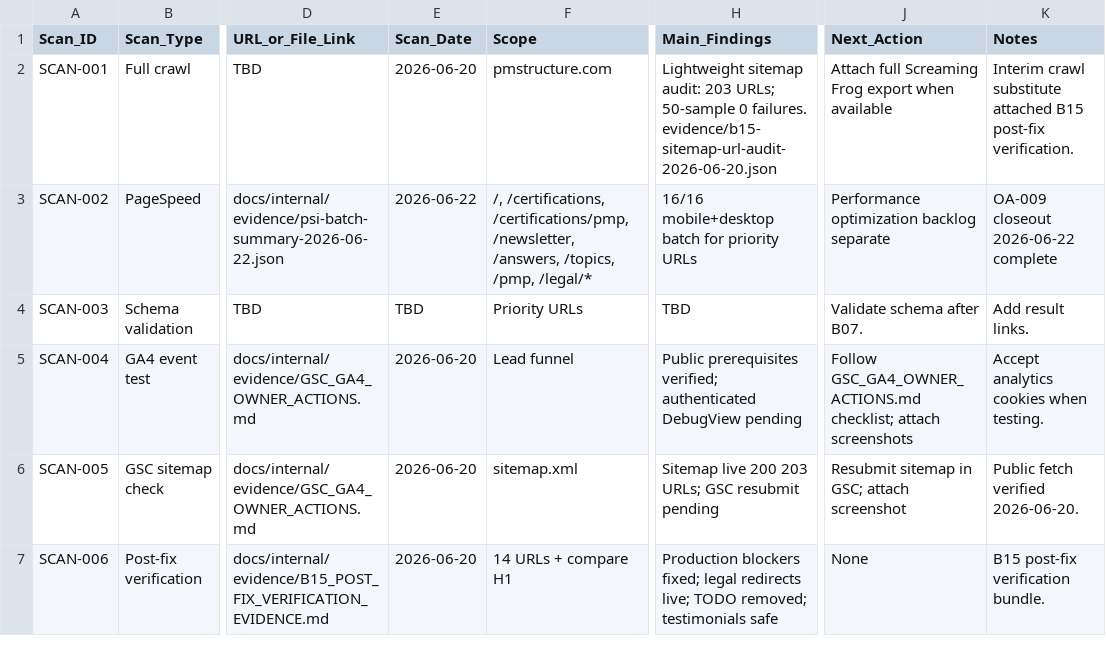
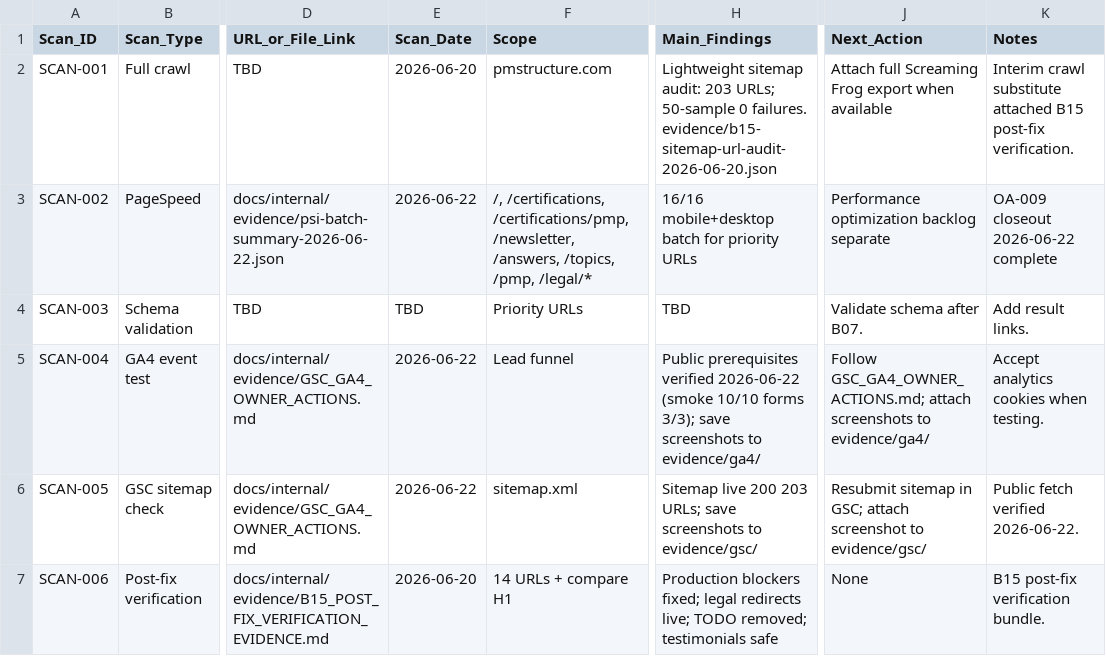
Before and after one commit to nauticalinsightsai-boop/PMS, a CSV file: docs/internal/pmstructure-result-scan-links.csv, drawn as a sheet; only a part is shown, gaps mark what is left out; the diff names each change by its address in the sheet, - before the commit and + after, or states it on an @@ line.

```diff
--- a/docs/internal/pmstructure-result-scan-links.csv
+++ b/docs/internal/pmstructure-result-scan-links.csv
-E5:E6 (Scan_Date): 2026-06-20
+E5:E6 (Scan_Date): 2026-06-22
-H5 (Main_Findings): Public prerequisites verified; authenticated DebugView pending
+H5 (Main_Findings): Public prerequisites verified 2026-06-22 (smoke 10/10 forms 3/3); save screenshots to evidence/ga4/
-J5 (Next_Action): Follow GSC_GA4_OWNER_ACTIONS.md checklist; attach screenshots
+J5 (Next_Action): Follow GSC_GA4_OWNER_ACTIONS.md; attach screenshots to evidence/ga4/
-H6 (Main_Findings): …203 URLs; GSC resubmit pending
+H6 (Main_Findings): …203 URLs; save screenshots to evidence/gsc/
-J6 (Next_Action): …attach screenshot
+J6 (Next_Action): …attach screenshot to evidence/gsc/
-K6 (Notes): Public fetch verified 2026-06-20.
+K6 (Notes): Public fetch verified 2026-06-22.
```
Also changed, not shown: 5 other files.
